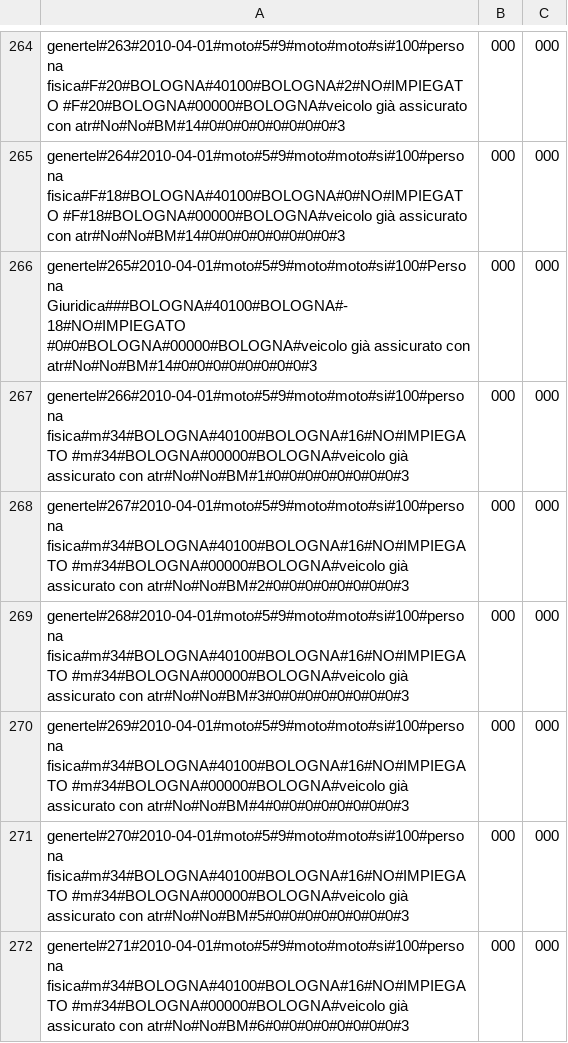
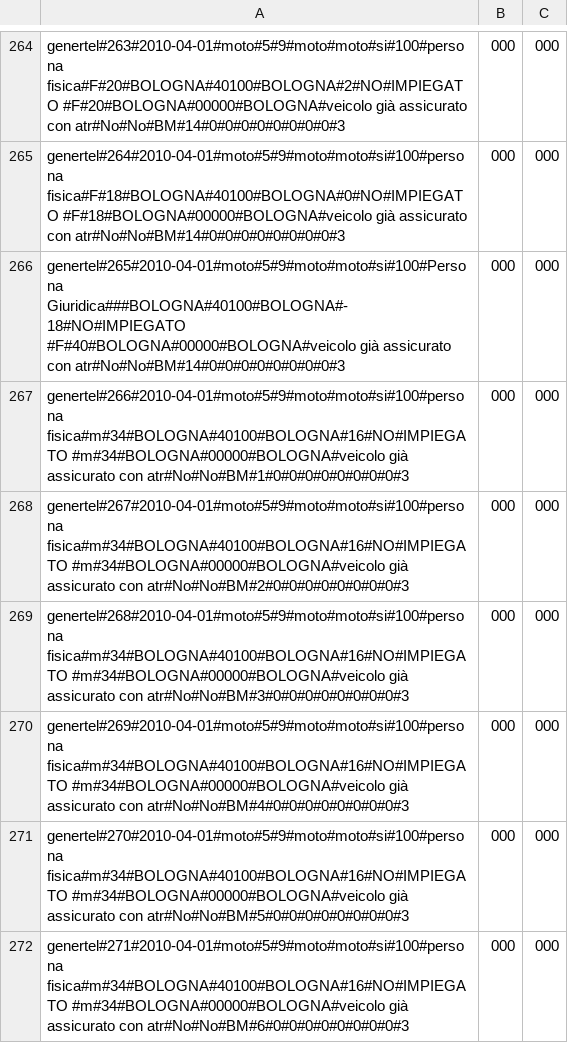
Before and after one commit to ugodiiorio/experiment, a CSV file: code/builders/etl/1_generic_profile/csv/prov2_sect2_genertel_20100402_in.csv, drawn as a sheet; only a part is shown, gaps mark what is left out.

Commit message:
provider2 sector2 genertel runtime etl

```diff
--- a/code/builders/etl/1_generic_profile/csv/prov2_sect2_genertel_20100402_in.csv
+++ b/code/builders/etl/1_generic_profile/csv/prov2_sect2_genertel_20100402_in.csv
@@ -265,3 +265,3 @@ genertel#263#2010-04-01#moto#5#9#moto#moto#si#100#persona fisica#F#20#BOLOGNA#40
 genertel#264#2010-04-01#moto#5#9#moto#moto#si#100#persona fisica#F#18#BOLOGNA#40100#BOLOGNA#0#NO#IMPIEGATO #F#18#BOLOGNA#00000#BOLOGNA#veicolo già assicurato con atr#No#No#BM#14#0#0#0#0#0#0#0#0#3,000,000
-genertel#265#2010-04-01#moto#5#9#moto#moto#si#100#Persona Giuridica###BOLOGNA#40100#BOLOGNA#-18#NO#IMPIEGATO #0#0#BOLOGNA#00000#BOLOGNA#veicolo già assicurato con atr#No#No#BM#14#0#0#0#0#0#0#0#0#3,000,000
+genertel#265#2010-04-01#moto#5#9#moto#moto#si#100#Persona Giuridica###BOLOGNA#40100#BOLOGNA#-18#NO#IMPIEGATO #F#40#BOLOGNA#00000#BOLOGNA#veicolo già assicurato con atr#No#No#BM#14#0#0#0#0#0#0#0#0#3,000,000
 genertel#266#2010-04-01#moto#5#9#moto#moto#si#100#persona fisica#m#34#BOLOGNA#40100#BOLOGNA#16#NO#IMPIEGATO #m#34#BOLOGNA#00000#BOLOGNA#veicolo già assicurato con atr#No#No#BM#1#0#0#0#0#0#0#0#0#3,000,000
```
Also changed, not shown: 4 other files.
